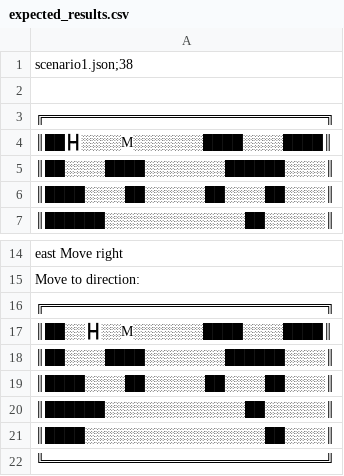
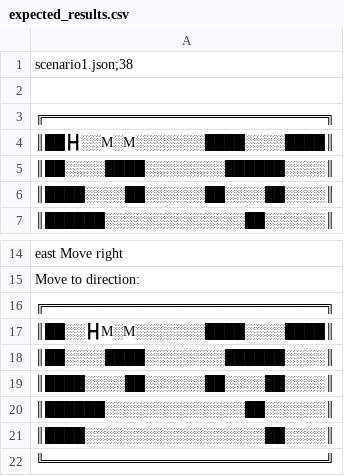
Before and after one commit to Teaching-projects/SZE-MOSZE-2020-plusplusplus, a CSV file: scenarios/expected_results.csv, drawn as a sheet; only a part is shown, gaps mark what is left out.

```diff
--- a/scenarios/expected_results.csv
+++ b/scenarios/expected_results.csv
@@ -3,3 +3,3 @@ scenario1.json;38
 ╔════════════════════════════╗
-║██┣┫░░░░M░░░░░░░████░░░░████║
+║██┣┫░░M░M░░░░░░░████░░░░████║
 ║██░░░░████░░░░░░░░██████░░░░║
@@ -16,3 +16,3 @@ Move to direction:
 ╔════════════════════════════╗
-║██░░┣┫░░M░░░░░░░████░░░░████║
+║██░░┣┫M░M░░░░░░░████░░░░████║
 ║██░░░░████░░░░░░░░██████░░░░║
```
Also changed, not shown: 6 other files.
